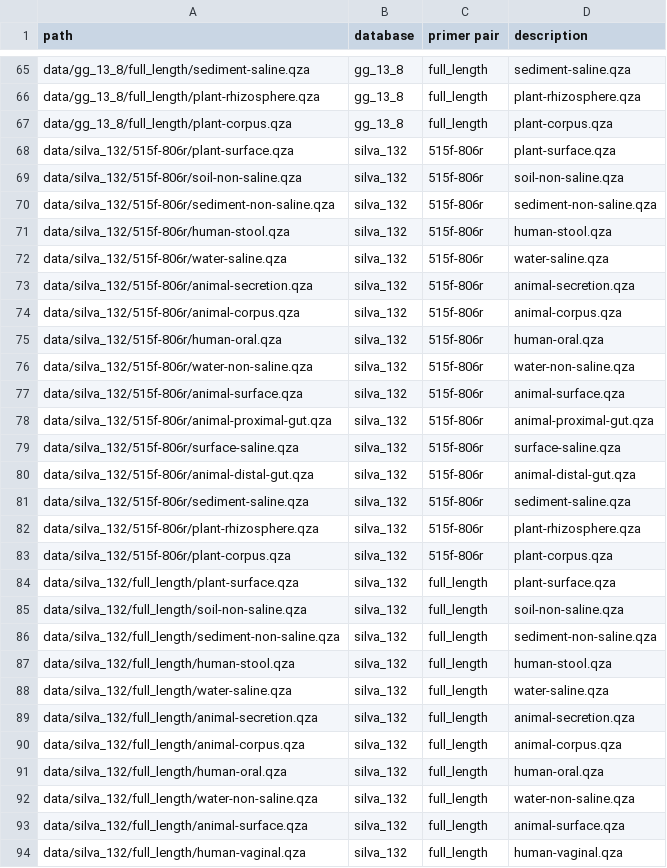
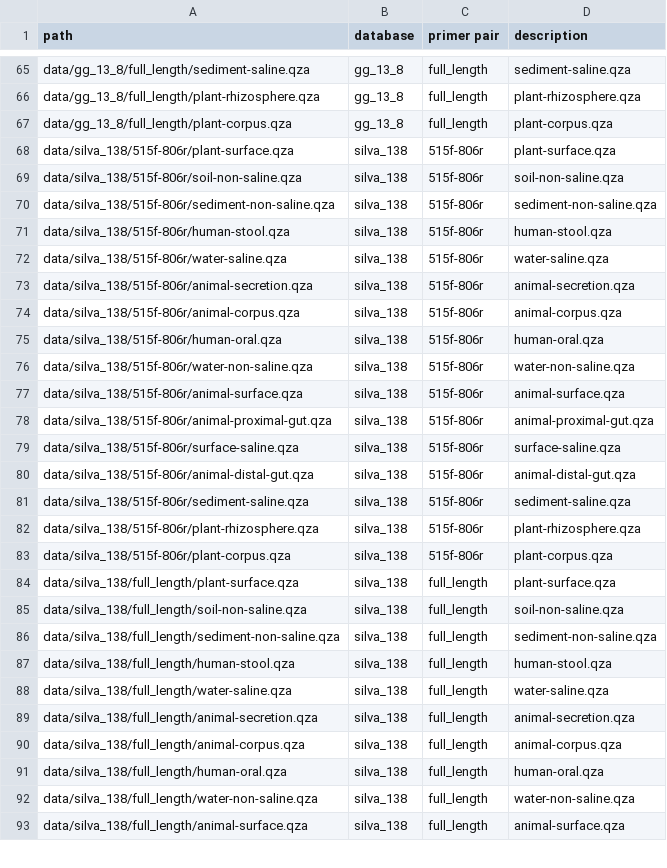
Before and after one commit to BenKaehler/readytowear, a TSV file: inventory.tsv, drawn as a sheet; only a part is shown, gaps mark what is left out; the diff covers the shown part only.

Commit message:
Done silva_138. Removed silva_132.

```diff
--- a/inventory.tsv
+++ b/inventory.tsv
@@ -67,28 +67,27 @@ data/gg_13_8/full_length/plant-rhizosphere.qza	gg_13_8	full_length	plant-rhizosp
 data/gg_13_8/full_length/plant-corpus.qza	gg_13_8	full_length	plant-corpus.qza
-data/silva_132/515f-806r/plant-surface.qza	silva_132	515f-806r	plant-surface.qza
-data/silva_132/515f-806r/soil-non-saline.qza	silva_132	515f-806r	soil-non-saline.qza
-data/silva_132/515f-806r/sediment-non-saline.qza	silva_132	515f-806r	sediment-non-saline.qza
-data/silva_132/515f-806r/human-stool.qza	silva_132	515f-806r	human-stool.qza
-data/silva_132/515f-806r/water-saline.qza	silva_132	515f-806r	water-saline.qza
-data/silva_132/515f-806r/animal-secretion.qza	silva_132	515f-806r	animal-secretion.qza
-data/silva_132/515f-806r/animal-corpus.qza	silva_132	515f-806r	animal-corpus.qza
-data/silva_132/515f-806r/human-oral.qza	silva_132	515f-806r	human-oral.qza
-data/silva_132/515f-806r/water-non-saline.qza	silva_132	515f-806r	water-non-saline.qza
-data/silva_132/515f-806r/animal-surface.qza	silva_132	515f-806r	animal-surface.qza
-data/silva_132/515f-806r/animal-proximal-gut.qza	silva_132	515f-806r	animal-proximal-gut.qza
-data/silva_132/515f-806r/surface-saline.qza	silva_132	515f-806r	surface-saline.qza
-data/silva_132/515f-806r/animal-distal-gut.qza	silva_132	515f-806r	animal-distal-gut.qza
-data/silva_132/515f-806r/sediment-saline.qza	silva_132	515f-806r	sediment-saline.qza
-data/silva_132/515f-806r/plant-rhizosphere.qza	silva_132	515f-806r	plant-rhizosphere.qza
-data/silva_132/515f-806r/plant-corpus.qza	silva_132	515f-806r	plant-corpus.qza
-data/silva_132/full_length/plant-surface.qza	silva_132	full_length	plant-surface.qza
-data/silva_132/full_length/soil-non-saline.qza	silva_132	full_length	soil-non-saline.qza
-data/silva_132/full_length/sediment-non-saline.qza	silva_132	full_length	sediment-non-saline.qza
-data/silva_132/full_length/human-stool.qza	silva_132	full_length	human-stool.qza
-data/silva_132/full_length/water-saline.qza	silva_132	full_length	water-saline.qza
-data/silva_132/full_length/animal-secretion.qza	silva_132	full_length	animal-secretion.qza
-data/silva_132/full_length/animal-corpus.qza	silva_132	full_length	animal-corpus.qza
-data/silva_132/full_length/human-oral.qza	silva_132	full_length	human-oral.qza
-data/silva_132/full_length/water-non-saline.qza	silva_132	full_length	water-non-saline.qza
-data/silva_132/full_length/animal-surface.qza	silva_132	full_length	animal-surface.qza
-data/silva_132/full_length/human-vaginal.qza	silva_132	full_length	human-vaginal.qza
+data/silva_138/515f-806r/plant-surface.qza	silva_138	515f-806r	plant-surface.qza
+data/silva_138/515f-806r/soil-non-saline.qza	silva_138	515f-806r	soil-non-saline.qza
+data/silva_138/515f-806r/sediment-non-saline.qza	silva_138	515f-806r	sediment-non-saline.qza
+data/silva_138/515f-806r/human-stool.qza	silva_138	515f-806r	human-stool.qza
+data/silva_138/515f-806r/water-saline.qza	silva_138	515f-806r	water-saline.qza
+data/silva_138/515f-806r/animal-secretion.qza	silva_138	515f-806r	animal-secretion.qza
+data/silva_138/515f-806r/animal-corpus.qza	silva_138	515f-806r	animal-corpus.qza
+data/silva_138/515f-806r/human-oral.qza	silva_138	515f-806r	human-oral.qza
+data/silva_138/515f-806r/water-non-saline.qza	silva_138	515f-806r	water-non-saline.qza
+data/silva_138/515f-806r/animal-surface.qza	silva_138	515f-806r	animal-surface.qza
+data/silva_138/515f-806r/animal-proximal-gut.qza	silva_138	515f-806r	animal-proximal-gut.qza
+data/silva_138/515f-806r/surface-saline.qza	silva_138	515f-806r	surface-saline.qza
+data/silva_138/515f-806r/animal-distal-gut.qza	silva_138	515f-806r	animal-distal-gut.qza
+data/silva_138/515f-806r/sediment-saline.qza	silva_138	515f-806r	sediment-saline.qza
+data/silva_138/515f-806r/plant-rhizosphere.qza	silva_138	515f-806r	plant-rhizosphere.qza
+data/silva_138/515f-806r/plant-corpus.qza	silva_138	515f-806r	plant-corpus.qza
+data/silva_138/full_length/plant-surface.qza	silva_138	full_length	plant-surface.qza
+data/silva_138/full_length/soil-non-saline.qza	silva_138	full_length	soil-non-saline.qza
+data/silva_138/full_length/sediment-non-saline.qza	silva_138	full_length	sediment-non-saline.qza
+data/silva_138/full_length/human-stool.qza	silva_138	full_length	human-stool.qza
+data/silva_138/full_length/water-saline.qza	silva_138	full_length	water-saline.qza
+data/silva_138/full_length/animal-secretion.qza	silva_138	full_length	animal-secretion.qza
+data/silva_138/full_length/animal-corpus.qza	silva_138	full_length	animal-corpus.qza
+data/silva_138/full_length/human-oral.qza	silva_138	full_length	human-oral.qza
+data/silva_138/full_length/water-non-saline.qza	silva_138	full_length	water-non-saline.qza
+data/silva_138/full_length/animal-surface.qza	silva_138	full_length	animal-surface.qza
```
Also changed, not shown: 16 edited cells elsewhere in this file, 47 other files.
